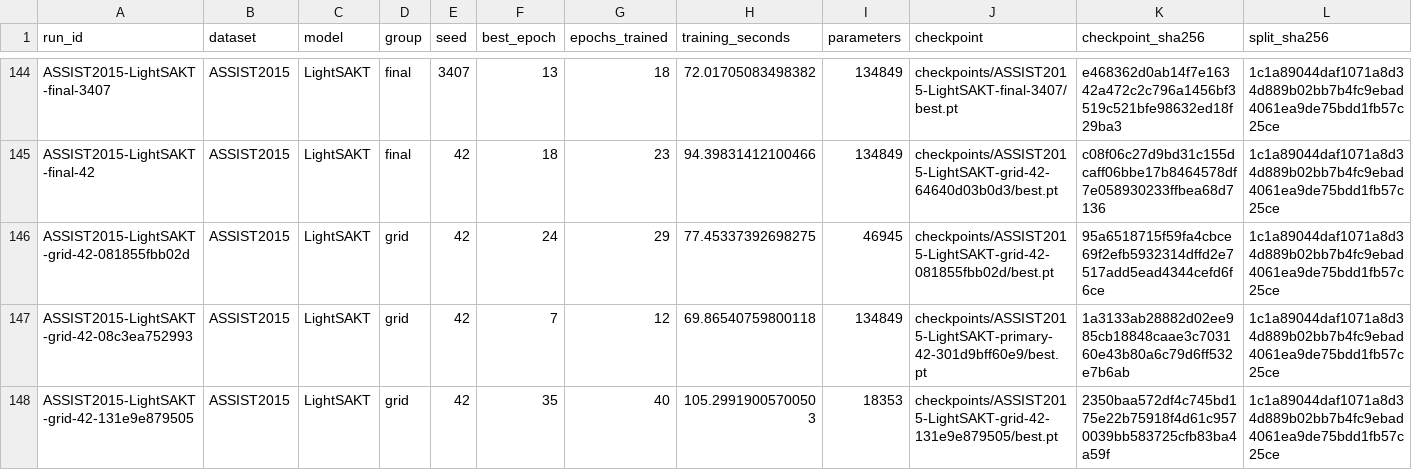
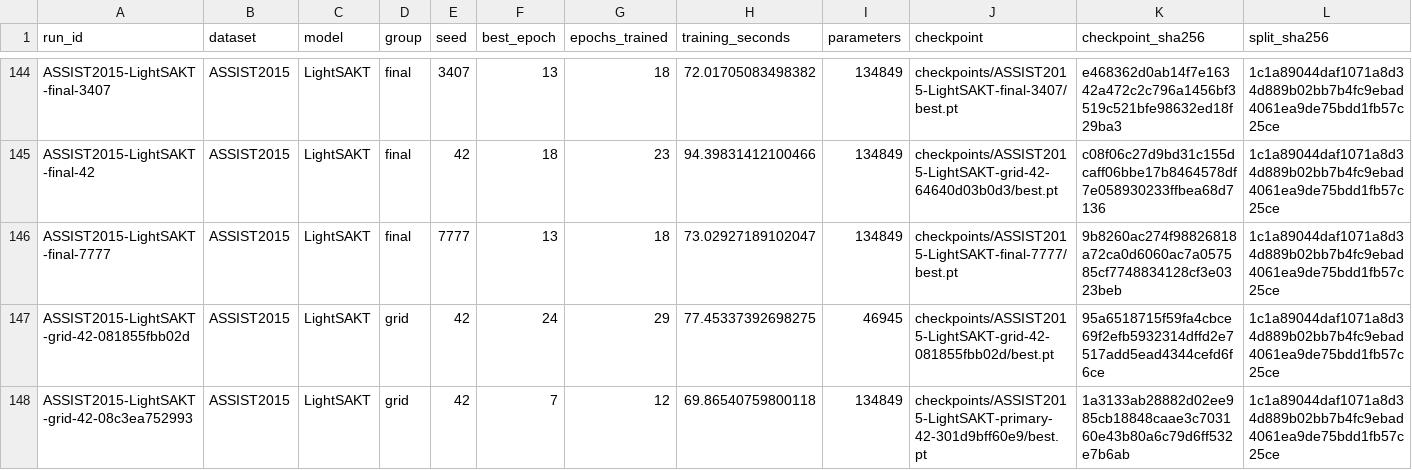
Before and after one commit to Tanishgupta28/LightSAKT2, a CSV file: results/tables/all_verified_runs.csv, drawn as a sheet; only a part is shown, gaps mark what is left out; the shorter side is filled out with more unchanged rows; rows hold the shown columns only; the diff names each change by its address in the sheet, - before the commit and + after, or states it on an @@ line.

Commit message:
Preserve verified experiment progress and status

```diff
--- a/results/tables/all_verified_runs.csv
+++ b/results/tables/all_verified_runs.csv
+row 146: ASSIST2015-LightSAKT-final-7777 | ASSIST2015 | LightSAKT | final | 7777 | 13 | 18 | 73.02927189102047 | 134849 | checkpoints/ASSIST2015-LightSAKT-final-7777/best.pt | 9b8260ac274f98826818a72ca0d6060ac7a057585cf7748834128cf3e0323beb | 1c1a89044daf1071a8d34d889b02bb7b4fc9ebad4061ea9de75bdd1fb57c25ce
```
Also changed, not shown: reports/ETA_PHASE_MODEL_DATASET.csv, reports/ETA_REMAINING_RUNS.csv, 37 other files.
